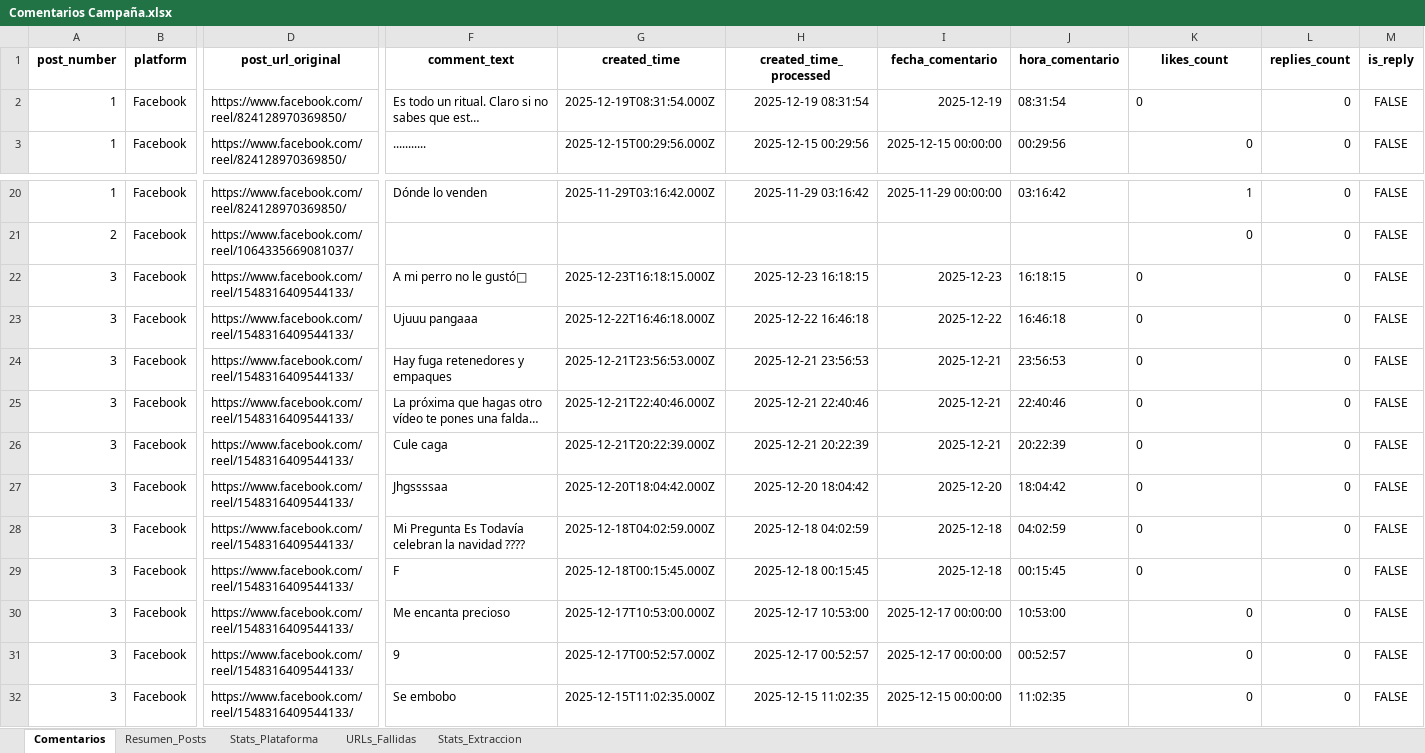
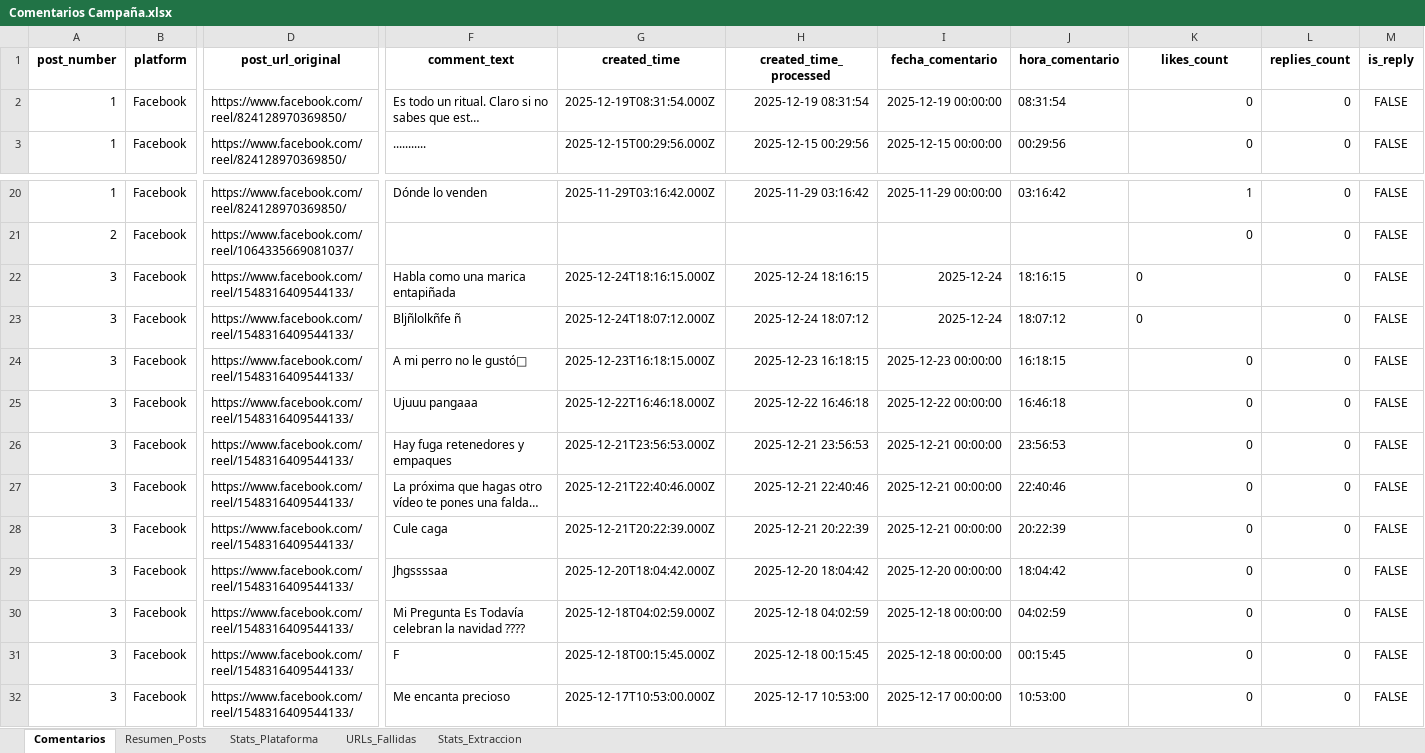
Before and after one commit to sociallisteningalpina-lang/Dog-Yurt-Navidad-2025, an Excel workbook: Comentarios Campaña.xlsx, sheet Comentarios, drawn as a sheet; only a part is shown, gaps mark what is left out; the shorter side is filled out with more unchanged rows; long unchanged cells end in …; values as stored, in another font and other column widths than the file's, no borders; addresses are those after the commit; rows hold the shown columns only; the diff names each change by its address in the sheet, - before the commit and + after, or states it on an @@ line.

```diff
--- a/Comentarios Campaña.xlsx (sheet Comentarios)
+++ b/Comentarios Campaña.xlsx (sheet Comentarios)
-I2 (fecha_comentario): 2025-12-19
+I2 (fecha_comentario): 2025-12-19 00:00:00
-K2 alignment: left
+K2 alignment: right
+row 22: 3 | Facebook | https://www.facebook.com/reel/1548316409544133/ | Habla como una marica entapiñada | 2025-12-24T18:16:15.000Z | 2025-12-24 18:16:15 | 2025-12-24 | 18:16:15 | 0 | 0 | FALSE
+row 23: 3 | Facebook | https://www.facebook.com/reel/1548316409544133/ | Bljñlolkñfe ñ | 2025-12-24T18:07:12.000Z | 2025-12-24 18:07:12 | 2025-12-24 | 18:07:12 | 0 | 0 | FALSE
-I24 (fecha_comentario): 2025-12-23
+I24 (fecha_comentario): 2025-12-23 00:00:00
-K24:K31 alignment: left
+K24:K31 alignment: right
-I25 (fecha_comentario): 2025-12-22
+I25 (fecha_comentario): 2025-12-22 00:00:00
-I26:I28 (fecha_comentario): 2025-12-21
+I26:I28 (fecha_comentario): 2025-12-21 00:00:00
-I29 (fecha_comentario): 2025-12-20
+I29 (fecha_comentario): 2025-12-20 00:00:00
-I30:I31 (fecha_comentario): 2025-12-18
+I30:I31 (fecha_comentario): 2025-12-18 00:00:00
```
Also changed, not shown: sheet Stats_Plataforma, sheet Resumen_Posts, 1 other file.
